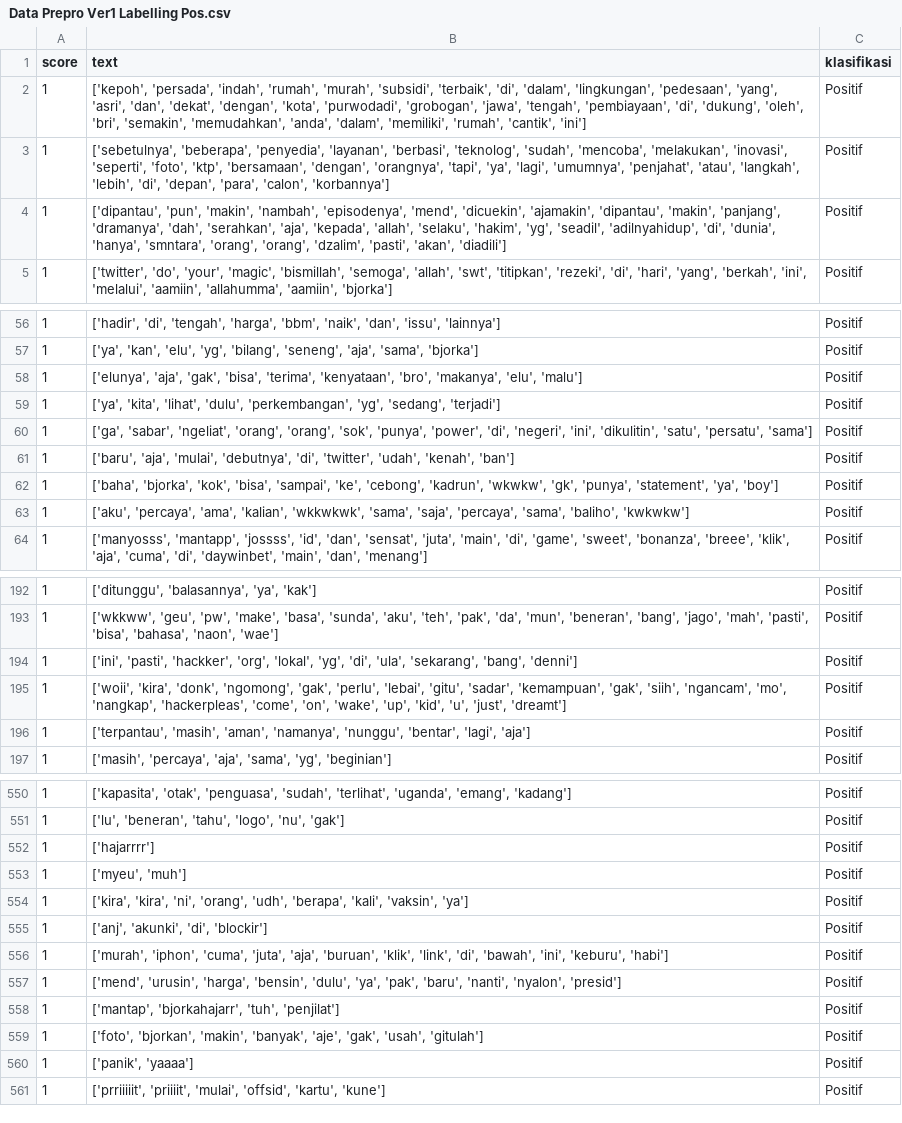
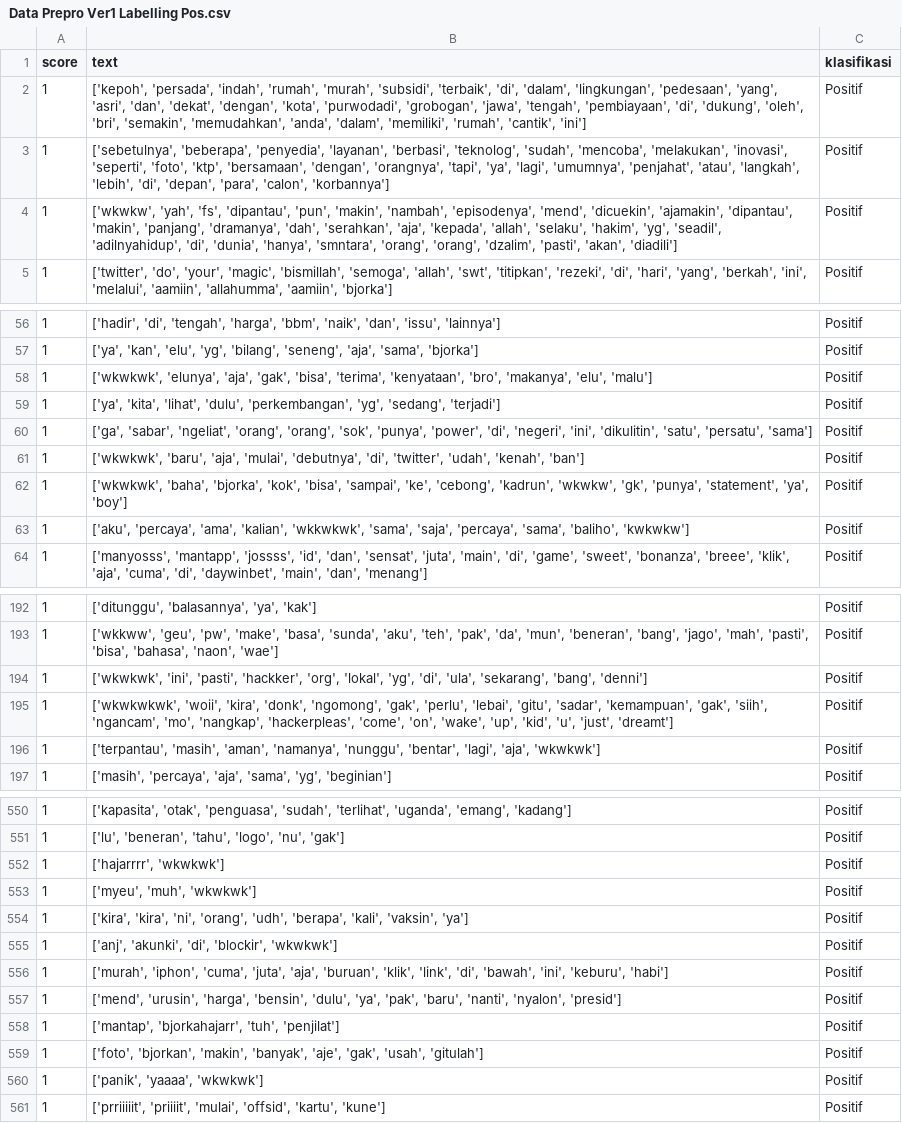
Before and after one commit to arifadli/Oprekan, a CSV file: Text Mining/Data Prepro Ver1 Labelling Pos.csv, drawn as a sheet; only a part is shown, gaps mark what is left out; the diff covers the shown part only.

```diff
--- a/Text Mining/Data Prepro Ver1 Labelling Pos.csv
+++ b/Text Mining/Data Prepro Ver1 Labelling Pos.csv
@@ -3,3 +3,3 @@ score;text;klasifikasi
 1;['sebetulnya', 'beberapa', 'penyedia', 'layanan', 'berbasi', 'teknolog', 'sudah', 'mencoba', 'melakukan', 'inovasi', 'seperti', 'foto', 'ktp', 'bersamaan', 'dengan', 'orangnya', 'tapi', 'ya', 'lagi', 'umumnya', 'penjahat', 'atau', 'langkah', 'lebih', 'di', 'depan', 'para', 'calon', 'korbannya'];Positif
-1;['dipantau', 'pun', 'makin', 'nambah', 'episodenya', 'mend', 'dicuekin', 'ajamakin', 'dipantau', 'makin', 'panjang', 'dramanya', 'dah', 'serahkan', 'aja', 'kepada', 'allah', 'selaku', 'hakim', 'yg', 'seadil', 'adilnyahidup', 'di', 'dunia', 'hanya', 'smntara', 'orang', 'orang', 'dzalim', 'pasti', 'akan', 'diadili'];Positif
+1;['wkwkw', 'yah', 'fs', 'dipantau', 'pun', 'makin', 'nambah', 'episodenya', 'mend', 'dicuekin', 'ajamakin', 'dipantau', 'makin', 'panjang', 'dramanya', 'dah', 'serahkan', 'aja', 'kepada', 'allah', 'selaku', 'hakim', 'yg', 'seadil', 'adilnyahidup', 'di', 'dunia', 'hanya', 'smntara', 'orang', 'orang', 'dzalim', 'pasti', 'akan', 'diadili'];Positif
 1;['twitter', 'do', 'your', 'magic', 'bismillah', 'semoga', 'allah', 'swt', 'titipkan', 'rezeki', 'di', 'hari', 'yang', 'berkah', 'ini', 'melalui', 'aamiin', 'allahumma', 'aamiin', 'bjorka'];Positif
@@ -57,7 +57,7 @@ score;text;klasifikasi
 1;['ya', 'kan', 'elu', 'yg', 'bilang', 'seneng', 'aja', 'sama', 'bjorka'];Positif
-1;['elunya', 'aja', 'gak', 'bisa', 'terima', 'kenyataan', 'bro', 'makanya', 'elu', 'malu'];Positif
+1;['wkwkwk', 'elunya', 'aja', 'gak', 'bisa', 'terima', 'kenyataan', 'bro', 'makanya', 'elu', 'malu'];Positif
 1;['ya', 'kita', 'lihat', 'dulu', 'perkembangan', 'yg', 'sedang', 'terjadi'];Positif
 1;['ga', 'sabar', 'ngeliat', 'orang', 'orang', 'sok', 'punya', 'power', 'di', 'negeri', 'ini', 'dikulitin', 'satu', 'persatu', 'sama'];Positif
-1;['baru', 'aja', 'mulai', 'debutnya', 'di', 'twitter', 'udah', 'kenah', 'ban'];Positif
-1;['baha', 'bjorka', 'kok', 'bisa', 'sampai', 'ke', 'cebong', 'kadrun', 'wkwkw', 'gk', 'punya', 'statement', 'ya', 'boy'];Positif
+1;['wkwkwk', 'baru', 'aja', 'mulai', 'debutnya', 'di', 'twitter', 'udah', 'kenah', 'ban'];Positif
+1;['wkwkwk', 'baha', 'bjorka', 'kok', 'bisa', 'sampai', 'ke', 'cebong', 'kadrun', 'wkwkw', 'gk', 'punya', 'statement', 'ya', 'boy'];Positif
 1;['aku', 'percaya', 'ama', 'kalian', 'wkkwkwk', 'sama', 'saja', 'percaya', 'sama', 'baliho', 'kwkwkw'];Positif
@@ -193,5 +193,5 @@ score;text;klasifikasi
 1;['wkkww', 'geu', 'pw', 'make', 'basa', 'sunda', 'aku', 'teh', 'pak', 'da', 'mun', 'beneran', 'bang', 'jago', 'mah', 'pasti', 'bisa', 'bahasa', 'naon', 'wae'];Positif
-1;['ini', 'pasti', 'hackker', 'org', 'lokal', 'yg', 'di', 'ula', 'sekarang', 'bang', 'denni'];Positif
-1;['woii', 'kira', 'donk', 'ngomong', 'gak', 'perlu', 'lebai', 'gitu', 'sadar', 'kemampuan', 'gak', 'siih', 'ngancam', 'mo', 'nangkap', 'hackerpleas', 'come', 'on', 'wake', 'up', 'kid', 'u', 'just', 'dreamt'];Positif
-1;['terpantau', 'masih', 'aman', 'namanya', 'nunggu', 'bentar', 'lagi', 'aja'];Positif
+1;['wkwkwk', 'ini', 'pasti', 'hackker', 'org', 'lokal', 'yg', 'di', 'ula', 'sekarang', 'bang', 'denni'];Positif
+1;['wkwkwkwk', 'woii', 'kira', 'donk', 'ngomong', 'gak', 'perlu', 'lebai', 'gitu', 'sadar', 'kemampuan', 'gak', 'siih', 'ngancam', 'mo', 'nangkap', 'hackerpleas', 'come', 'on', 'wake', 'up', 'kid', 'u', 'just', 'dreamt'];Positif
+1;['terpantau', 'masih', 'aman', 'namanya', 'nunggu', 'bentar', 'lagi', 'aja', 'wkwkwk'];Positif
 1;['masih', 'percaya', 'aja', 'sama', 'yg', 'beginian'];Positif
@@ -551,6 +551,6 @@ score;text;klasifikasi
 1;['lu', 'beneran', 'tahu', 'logo', 'nu', 'gak'];Positif
-1;['hajarrrr'];Positif
-1;['myeu', 'muh'];Positif
+1;['hajarrrr', 'wkwkwk'];Positif
+1;['myeu', 'muh', 'wkwkwk'];Positif
 1;['kira', 'kira', 'ni', 'orang', 'udh', 'berapa', 'kali', 'vaksin', 'ya'];Positif
-1;['anj', 'akunki', 'di', 'blockir'];Positif
+1;['anj', 'akunki', 'di', 'blockir', 'wkwkwk'];Positif
 1;['murah', 'iphon', 'cuma', 'juta', 'aja', 'buruan', 'klik', 'link', 'di', 'bawah', 'ini', 'keburu', 'habi'];Positif
@@ -559,3 +559,3 @@ score;text;klasifikasi
 1;['foto', 'bjorkan', 'makin', 'banyak', 'aje', 'gak', 'usah', 'gitulah'];Positif
-1;['panik', 'yaaaa'];Positif
+1;['panik', 'yaaaa', 'wkwkwk'];Positif
 1;['prriiiiit', 'priiiit', 'mulai', 'offsid', 'kartu', 'kune'];Positif
```
Also changed, not shown: 32 edited cells elsewhere in this file, 1 other file.
